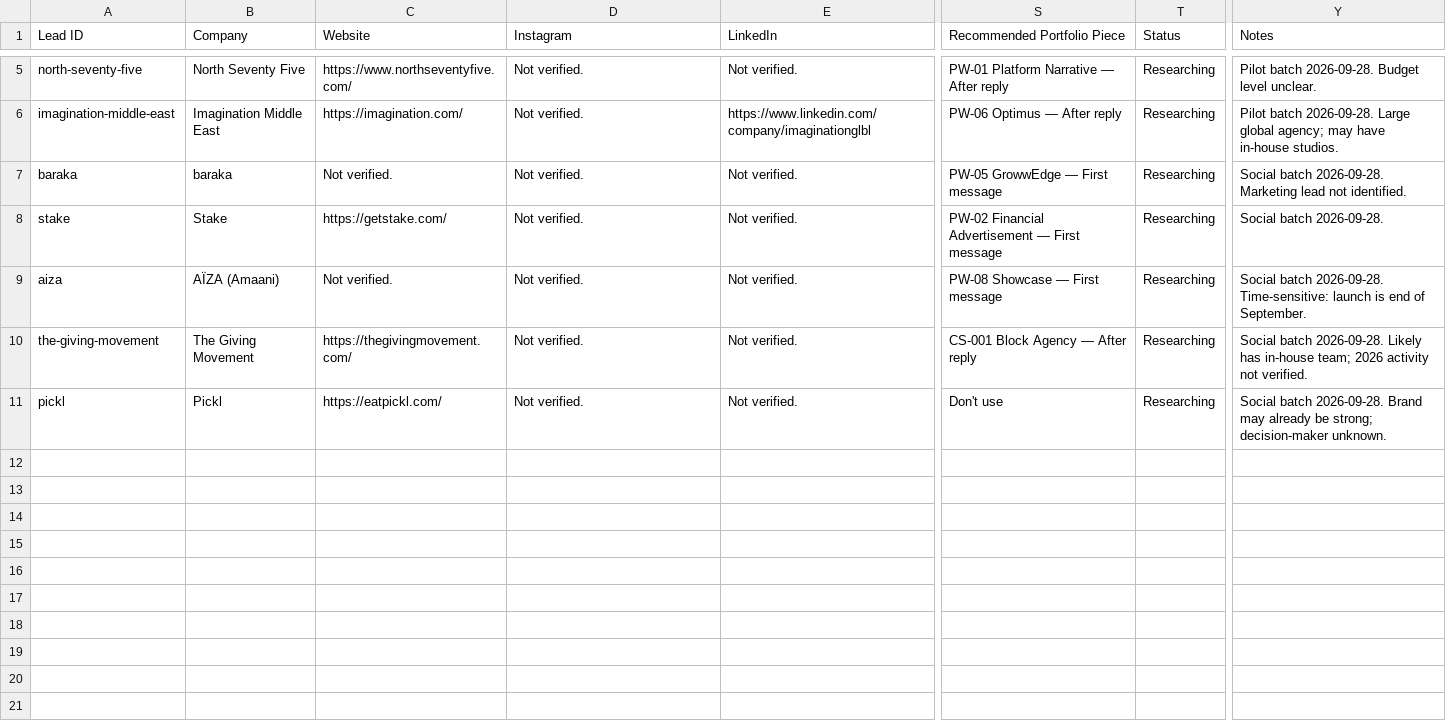
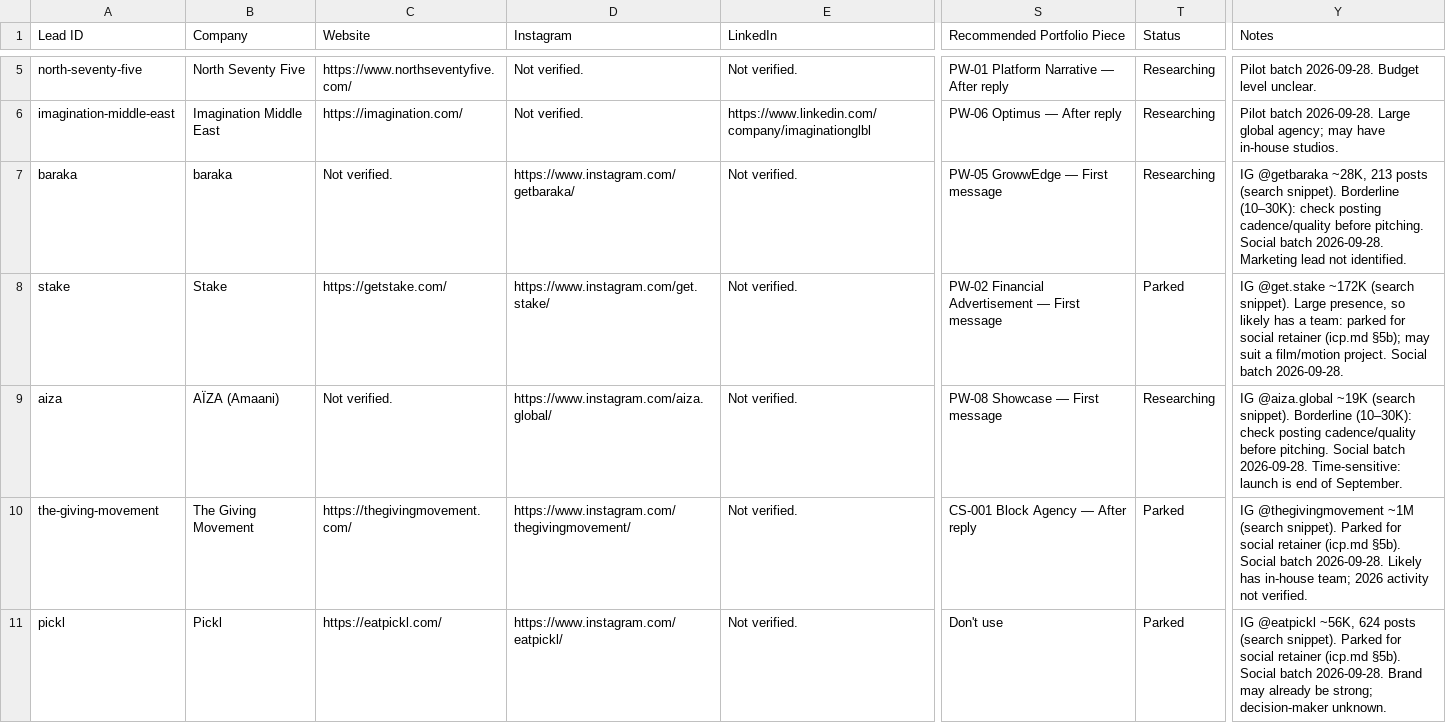
Before and after one commit to zayatoolsorg/Outbound-Claude-code, a CSV file: leads/master.csv, drawn as a sheet; only a part is shown, gaps mark what is left out; the diff covers the shown part only; the diff names each change by its address in the sheet, - before the commit and + after, or states it on an @@ line.

```diff
--- a/leads/master.csv
+++ b/leads/master.csv
-D7 (Instagram): Not verified.
+D7 (Instagram): https://www.instagram.com/getbaraka/
-Y7 (Notes): Social batch…
+Y7 (Notes): IG @getbaraka ~28K, 213 posts (search snippet). Borderline (10–30K): check posting cadence/quality before pitching. Social batch…
-D8 (Instagram): Not verified.
+D8 (Instagram): https://www.instagram.com/get.stake/
-T8 (Status): Researching
+T8 (Status): Parked
-Y8 (Notes): Social batch…
+Y8 (Notes): IG @get.stake ~172K (search snippet). Large presence, so likely has a team: parked for social retainer (icp.md §5b); may suit a film/motion project. Social batch…
-D9 (Instagram): Not verified.
+D9 (Instagram): https://www.instagram.com/aiza.global/
-Y9 (Notes): Social batch…
+Y9 (Notes): IG @aiza.global ~19K (search snippet). Borderline (10–30K): check posting cadence/quality before pitching. Social batch…
-D10 (Instagram): Not verified.
+D10 (Instagram): https://www.instagram.com/thegivingmovement/
-T10:T11 (Status): Researching
+T10:T11 (Status): Parked
-Y10 (Notes): Social batch…
+Y10 (Notes): IG @thegivingmovement ~1M (search snippet). Parked for social retainer (icp.md §5b). Social batch…
-D11 (Instagram): Not verified.
+D11 (Instagram): https://www.instagram.com/eatpickl/
-Y11 (Notes): Social batch…
+Y11 (Notes): IG @eatpickl ~56K, 624 posts (search snippet). Parked for social retainer (icp.md §5b). Social batch…
```
Also changed, not shown: 4 added rows elsewhere in this file, 7 other files.
